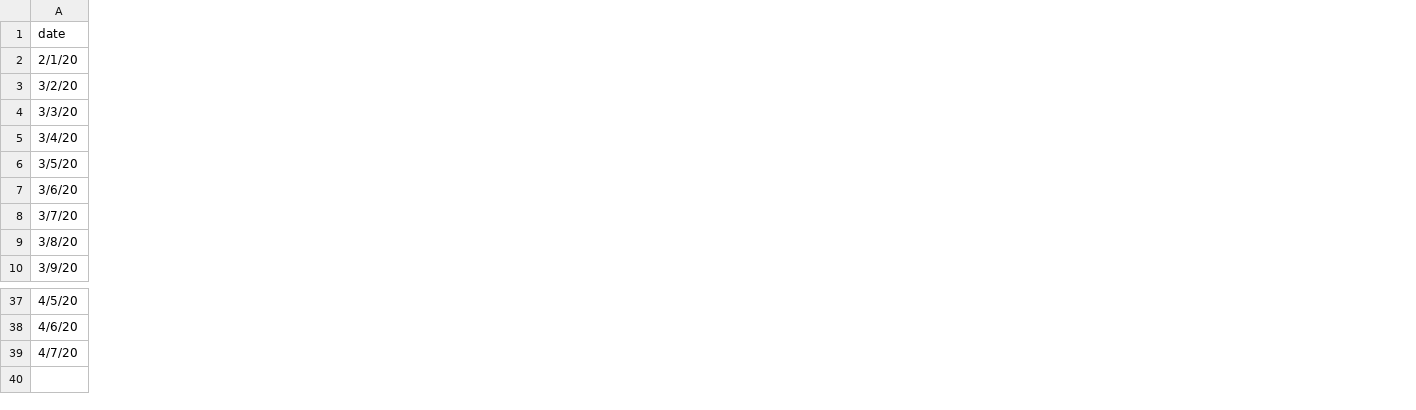
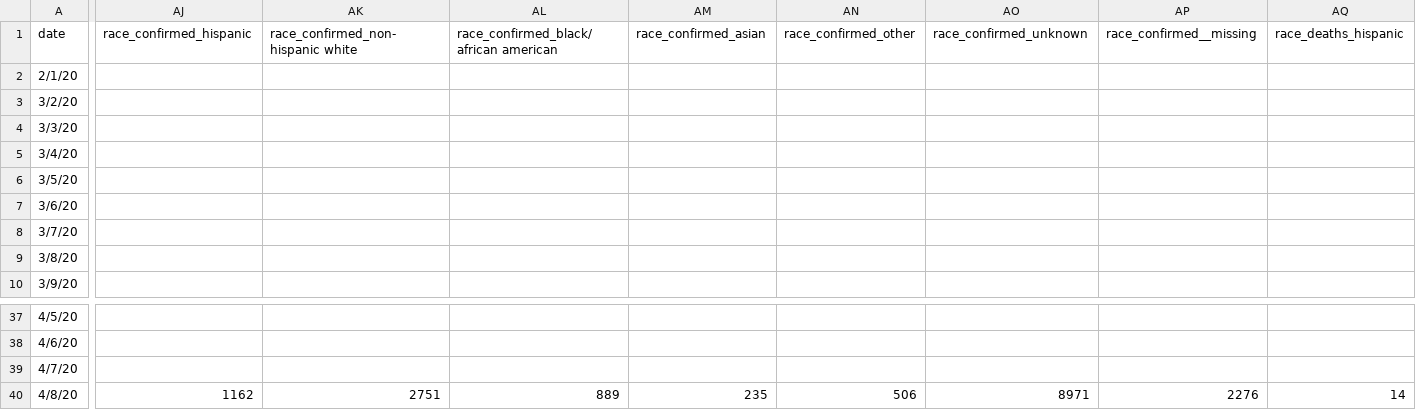
Before and after one commit to b-lev/massachusetts-covid19-report-archive, a CSV file: MA-stats.csv, drawn as a sheet; only a part is shown, gaps mark what is left out; rows hold the shown columns only; the diff covers the shown part only; the diff names each change by its address in the sheet, - before the commit and + after, or states it on an @@ line.

```diff
--- a/MA-stats.csv
+++ b/MA-stats.csv
+column AJ (race_confirmed_hispanic), empty
+column AK, row 1: race_confirmed_non-hispanic white
+column AL, row 1: race_confirmed_black/african american
+column AM (race_confirmed_asian), empty
+column AN (race_confirmed_other), empty
+column AO (race_confirmed_unknown), empty
+column AP (race_confirmed__missing), empty
+column AQ (race_deaths_hispanic), empty
+row 40: 4/8/20 | 1162 | 2751 | 889 | 235 | 506 | 8971 | 2276 | 14
```
Also changed, not shown: 6 added columns elsewhere in this file, deaths.csv, 1 other file.
